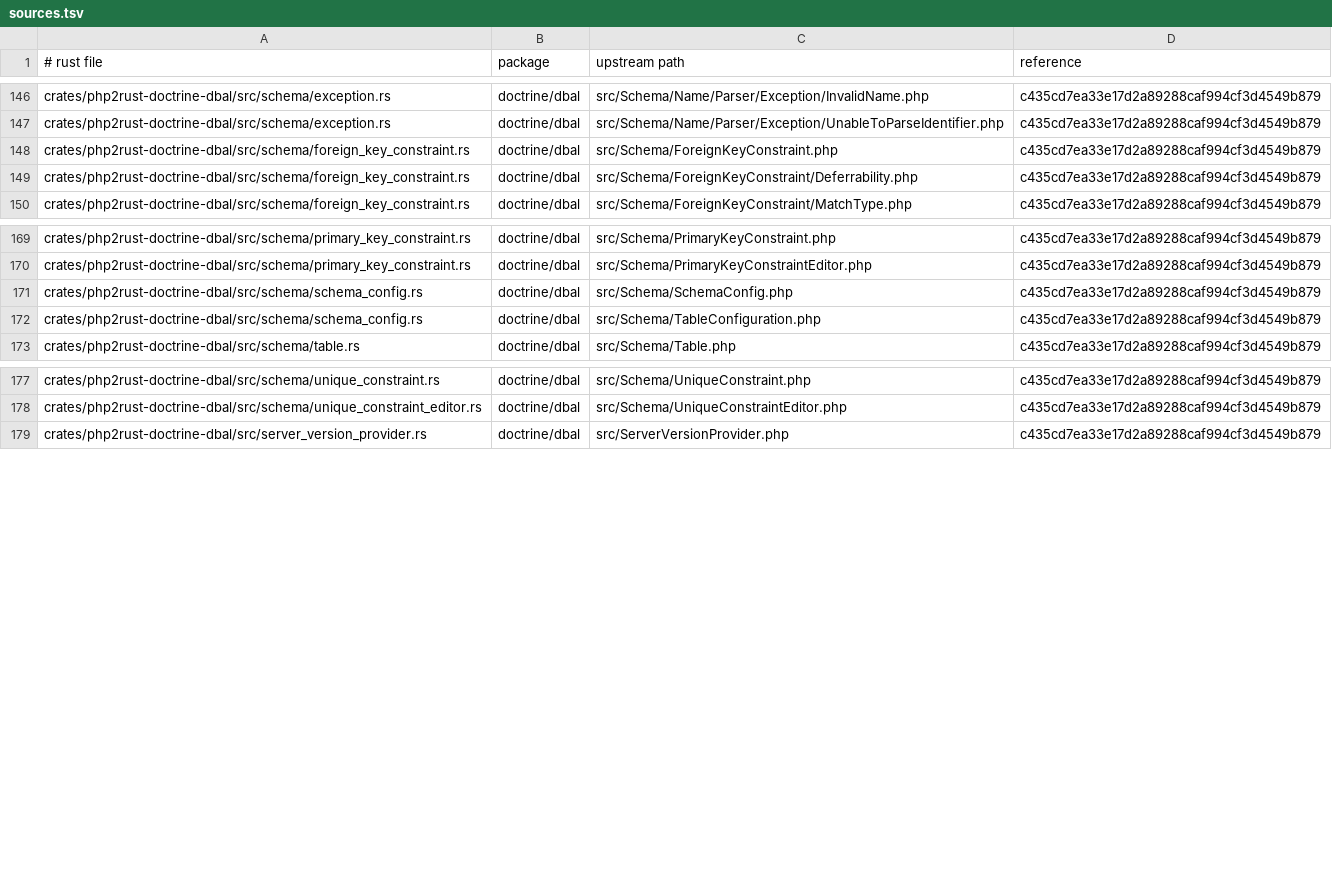
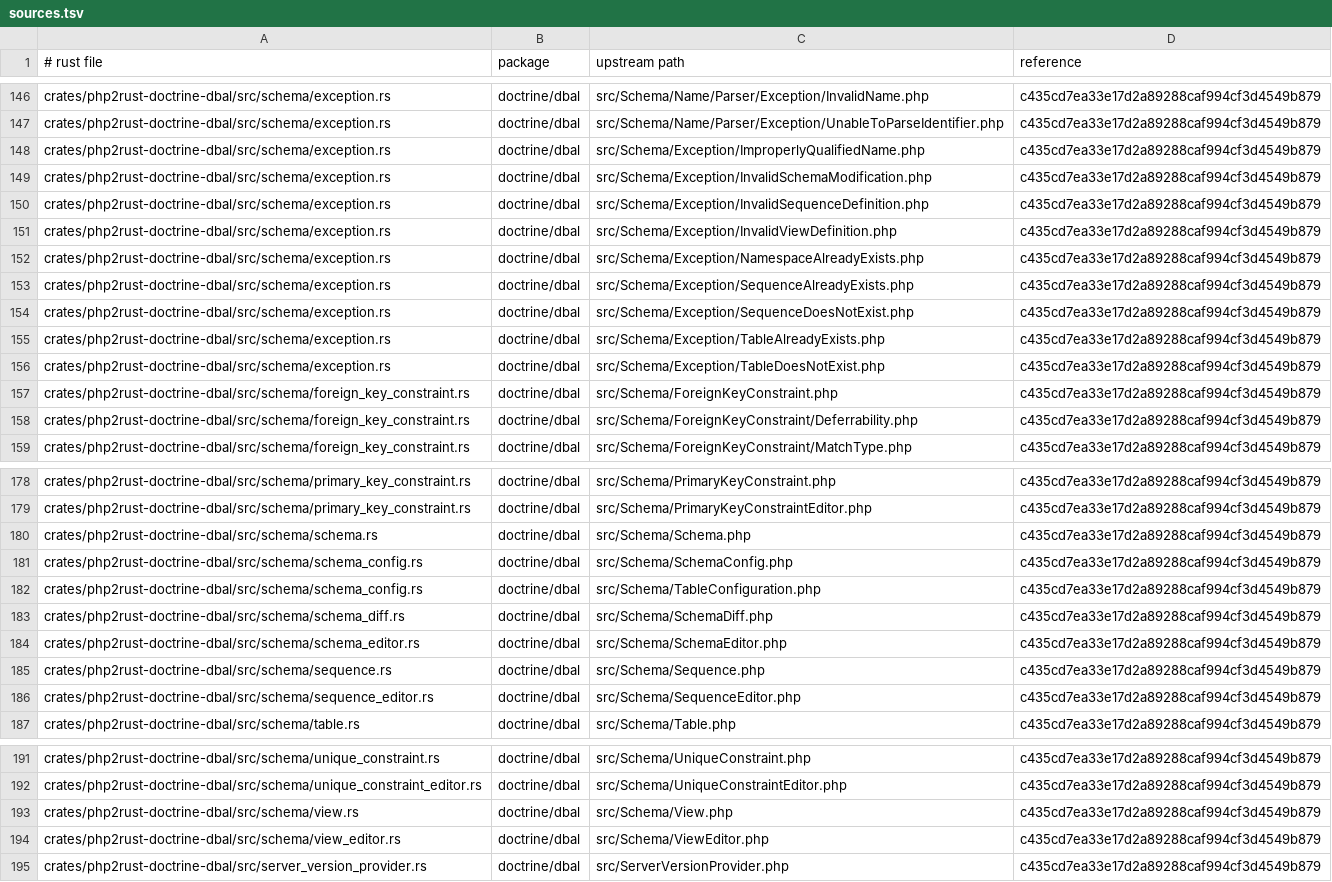
Before and after one commit to D-Nations/php2rust-doctrine-dbal, a TSV file: parity/sources.tsv, drawn as a sheet; only a part is shown, gaps mark what is left out; the diff covers the shown part only.

```diff
--- a/parity/sources.tsv
+++ b/parity/sources.tsv
@@ -147,2 +147,11 @@ crates/php2rust-doctrine-dbal/src/schema/exception.rs	doctrine/dbal	src/Schema/N
 crates/php2rust-doctrine-dbal/src/schema/exception.rs	doctrine/dbal	src/Schema/Name/Parser/Exception/UnableToParseIdentifier.php	c435cd7ea33e17d2a89288caf994cf3d4549b879
+crates/php2rust-doctrine-dbal/src/schema/exception.rs	doctrine/dbal	src/Schema/Exception/ImproperlyQualifiedName.php	c435cd7ea33e17d2a89288caf994cf3d4549b879
+crates/php2rust-doctrine-dbal/src/schema/exception.rs	doctrine/dbal	src/Schema/Exception/InvalidSchemaModification.php	c435cd7ea33e17d2a89288caf994cf3d4549b879
+crates/php2rust-doctrine-dbal/src/schema/exception.rs	doctrine/dbal	src/Schema/Exception/InvalidSequenceDefinition.php	c435cd7ea33e17d2a89288caf994cf3d4549b879
+crates/php2rust-doctrine-dbal/src/schema/exception.rs	doctrine/dbal	src/Schema/Exception/InvalidViewDefinition.php	c435cd7ea33e17d2a89288caf994cf3d4549b879
+crates/php2rust-doctrine-dbal/src/schema/exception.rs	doctrine/dbal	src/Schema/Exception/NamespaceAlreadyExists.php	c435cd7ea33e17d2a89288caf994cf3d4549b879
+crates/php2rust-doctrine-dbal/src/schema/exception.rs	doctrine/dbal	src/Schema/Exception/SequenceAlreadyExists.php	c435cd7ea33e17d2a89288caf994cf3d4549b879
+crates/php2rust-doctrine-dbal/src/schema/exception.rs	doctrine/dbal	src/Schema/Exception/SequenceDoesNotExist.php	c435cd7ea33e17d2a89288caf994cf3d4549b879
+crates/php2rust-doctrine-dbal/src/schema/exception.rs	doctrine/dbal	src/Schema/Exception/TableAlreadyExists.php	c435cd7ea33e17d2a89288caf994cf3d4549b879
+crates/php2rust-doctrine-dbal/src/schema/exception.rs	doctrine/dbal	src/Schema/Exception/TableDoesNotExist.php	c435cd7ea33e17d2a89288caf994cf3d4549b879
 crates/php2rust-doctrine-dbal/src/schema/foreign_key_constraint.rs	doctrine/dbal	src/Schema/ForeignKeyConstraint.php	c435cd7ea33e17d2a89288caf994cf3d4549b879
@@ -170,4 +179,9 @@ crates/php2rust-doctrine-dbal/src/schema/primary_key_constraint.rs	doctrine/dbal
 crates/php2rust-doctrine-dbal/src/schema/primary_key_constraint.rs	doctrine/dbal	src/Schema/PrimaryKeyConstraintEditor.php	c435cd7ea33e17d2a89288caf994cf3d4549b879
+crates/php2rust-doctrine-dbal/src/schema/schema.rs	doctrine/dbal	src/Schema/Schema.php	c435cd7ea33e17d2a89288caf994cf3d4549b879
 crates/php2rust-doctrine-dbal/src/schema/schema_config.rs	doctrine/dbal	src/Schema/SchemaConfig.php	c435cd7ea33e17d2a89288caf994cf3d4549b879
 crates/php2rust-doctrine-dbal/src/schema/schema_config.rs	doctrine/dbal	src/Schema/TableConfiguration.php	c435cd7ea33e17d2a89288caf994cf3d4549b879
+crates/php2rust-doctrine-dbal/src/schema/schema_diff.rs	doctrine/dbal	src/Schema/SchemaDiff.php	c435cd7ea33e17d2a89288caf994cf3d4549b879
+crates/php2rust-doctrine-dbal/src/schema/schema_editor.rs	doctrine/dbal	src/Schema/SchemaEditor.php	c435cd7ea33e17d2a89288caf994cf3d4549b879
+crates/php2rust-doctrine-dbal/src/schema/sequence.rs	doctrine/dbal	src/Schema/Sequence.php	c435cd7ea33e17d2a89288caf994cf3d4549b879
+crates/php2rust-doctrine-dbal/src/schema/sequence_editor.rs	doctrine/dbal	src/Schema/SequenceEditor.php	c435cd7ea33e17d2a89288caf994cf3d4549b879
 crates/php2rust-doctrine-dbal/src/schema/table.rs	doctrine/dbal	src/Schema/Table.php	c435cd7ea33e17d2a89288caf994cf3d4549b879
@@ -178,2 +192,4 @@ crates/php2rust-doctrine-dbal/src/schema/unique_constraint.rs	doctrine/dbal	src/
 crates/php2rust-doctrine-dbal/src/schema/unique_constraint_editor.rs	doctrine/dbal	src/Schema/UniqueConstraintEditor.php	c435cd7ea33e17d2a89288caf994cf3d4549b879
+crates/php2rust-doctrine-dbal/src/schema/view.rs	doctrine/dbal	src/Schema/View.php	c435cd7ea33e17d2a89288caf994cf3d4549b879
+crates/php2rust-doctrine-dbal/src/schema/view_editor.rs	doctrine/dbal	src/Schema/ViewEditor.php	c435cd7ea33e17d2a89288caf994cf3d4549b879
 crates/php2rust-doctrine-dbal/src/server_version_provider.rs	doctrine/dbal	src/ServerVersionProvider.php	c435cd7ea33e17d2a89288caf994cf3d4549b879
```
Also changed, not shown: 6 added rows elsewhere in this file, parity/classes/doctrine/dbal.tsv, 2 other files.
